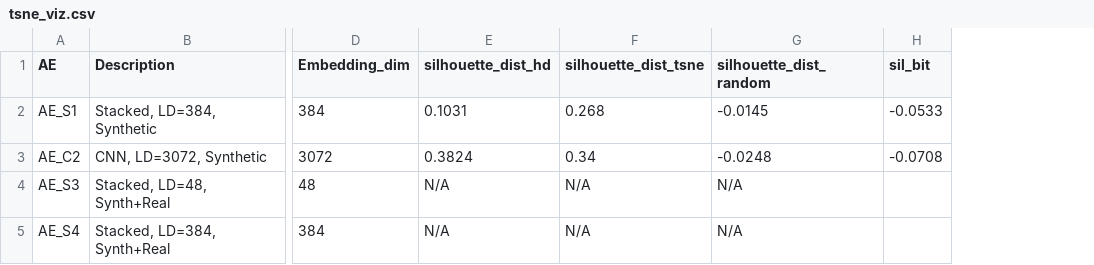
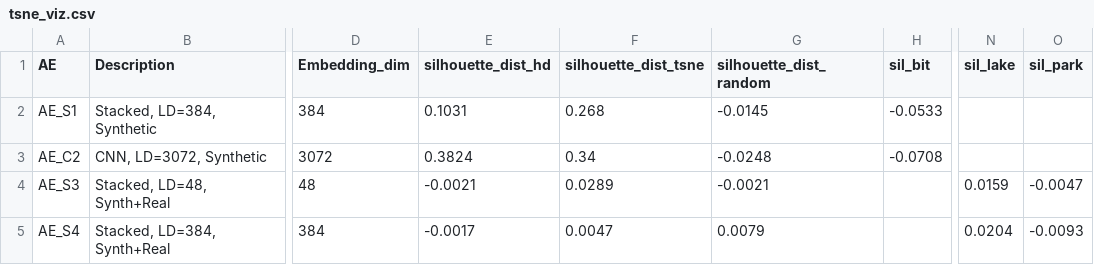
Before and after one commit to Qilin570/spatial-embedding-reproduction, a CSV file: results/tsne_viz.csv, drawn as a sheet; only a part is shown, gaps mark what is left out; the diff names each change by its address in the sheet, - before the commit and + after, or states it on an @@ line.

Commit message:
Add Table 4 AE_S3/S4 lake/park clustering to t-SNE visualization

```diff
--- a/results/tsne_viz.csv
+++ b/results/tsne_viz.csv
+column N (sil_lake), rows 4-5: 0.0159 | 0.0204
+column O (sil_park), rows 4-5: -0.0047 | -0.0093
-E4 (silhouette_dist_hd): N/A
+E4 (silhouette_dist_hd): -0.0021
-F4 (silhouette_dist_tsne): N/A
+F4 (silhouette_dist_tsne): 0.0289
-G4 (silhouette_dist_random): N/A
+G4 (silhouette_dist_random): -0.0021
-E5 (silhouette_dist_hd): N/A
+E5 (silhouette_dist_hd): -0.0017
-F5 (silhouette_dist_tsne): N/A
+F5 (silhouette_dist_tsne): 0.0047
-G5 (silhouette_dist_random): N/A
+G5 (silhouette_dist_random): 0.0079
```
Also changed, not shown: 3 other files.
